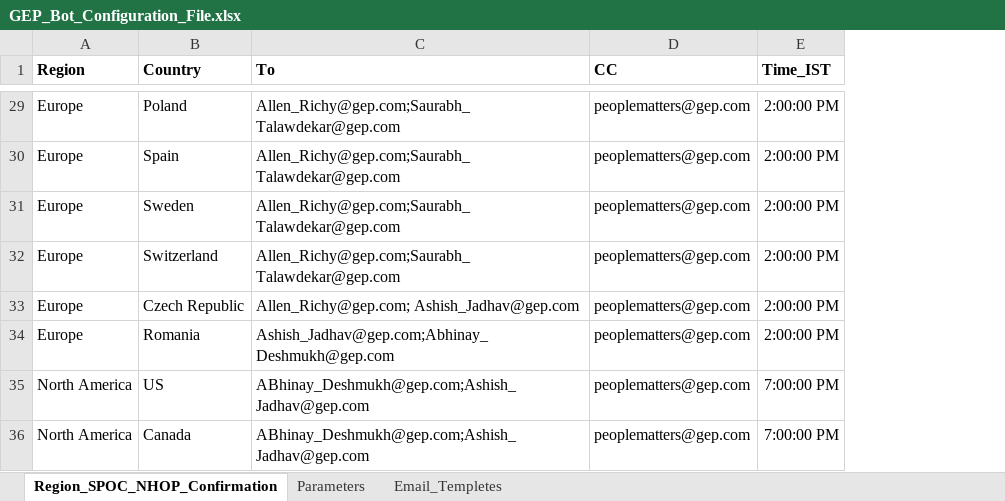
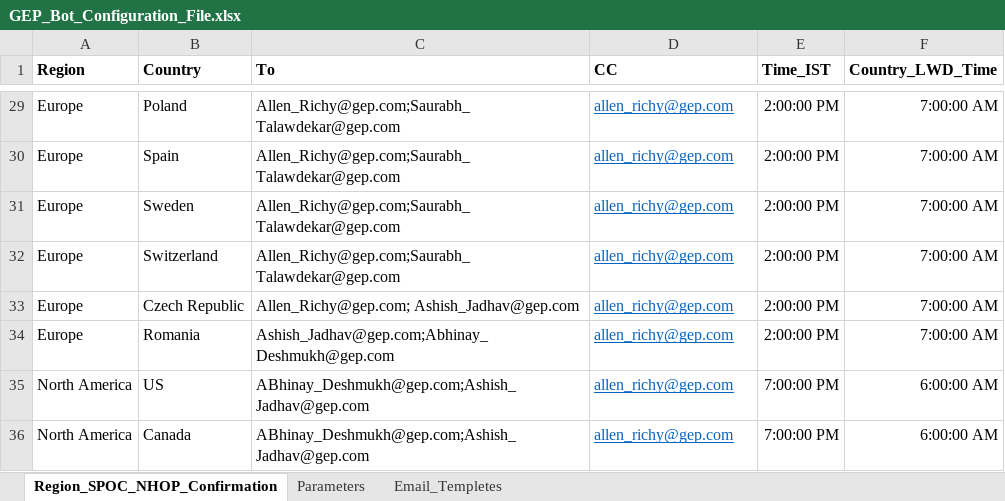
Before and after one commit to ravikiranjagadale-gep/NHOP-LWD-Automation, an Excel workbook: Configration/GEP_Bot_Configuration_File.xlsx, sheet Region_SPOC_NHOP_Confirmation, drawn as a sheet; only a part is shown, gaps mark what is left out; values as stored, in another font and other column widths than the file's, no borders; the diff covers the shown part only; the diff names each change by its address in the sheet, - before the commit and + after, or states it on an @@ line.

Commit message:
Allen Richy - 4/23/2021 - Mailer Library

```diff
--- a/Configration/GEP_Bot_Configuration_File.xlsx (sheet Region_SPOC_NHOP_Confirmation)
+++ b/Configration/GEP_Bot_Configuration_File.xlsx (sheet Region_SPOC_NHOP_Confirmation)
+column F (Country_LWD_Time), rows 29-36: 7:00:00 AM | 7:00:00 AM | 7:00:00 AM | 7:00:00 AM | 7:00:00 AM | 7:00:00 AM | 6:00:00 AM | 6:00:00 AM
-D29:D36 (CC): peoplematters@gep.com
+D29:D36 (CC): allen_richy@gep.com
@@ D29:D36 underline: off → on, text colour: black → #0563C1 @@
```
Also changed, not shown: 27 edited cells and cell formats elsewhere in this sheet, sheet Email_Templetes, hidden cells, 3 other files.
